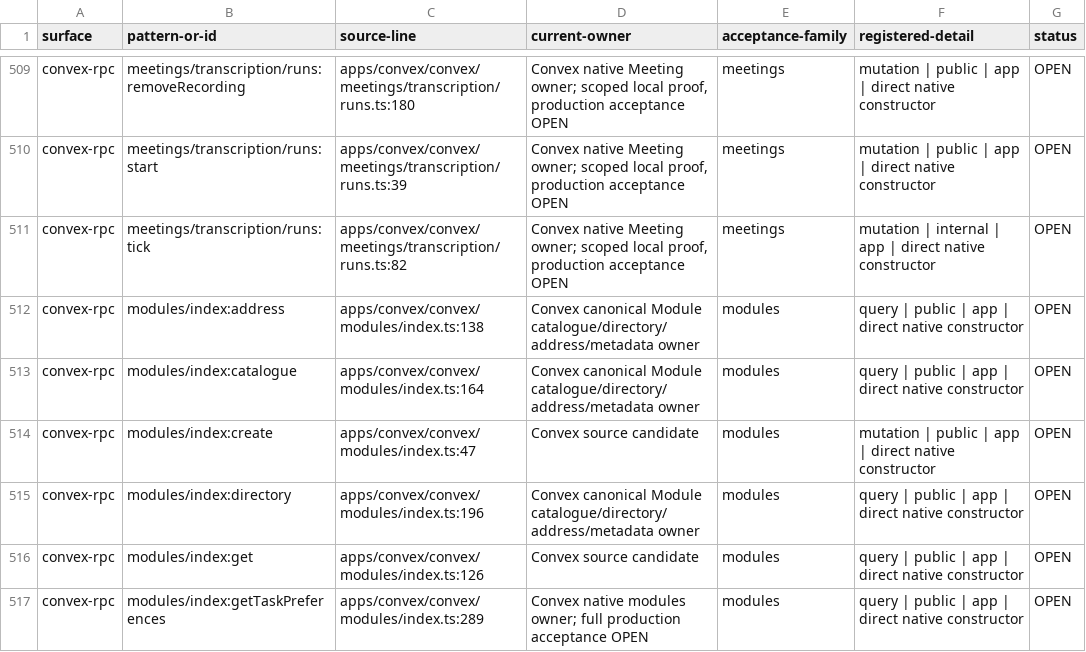
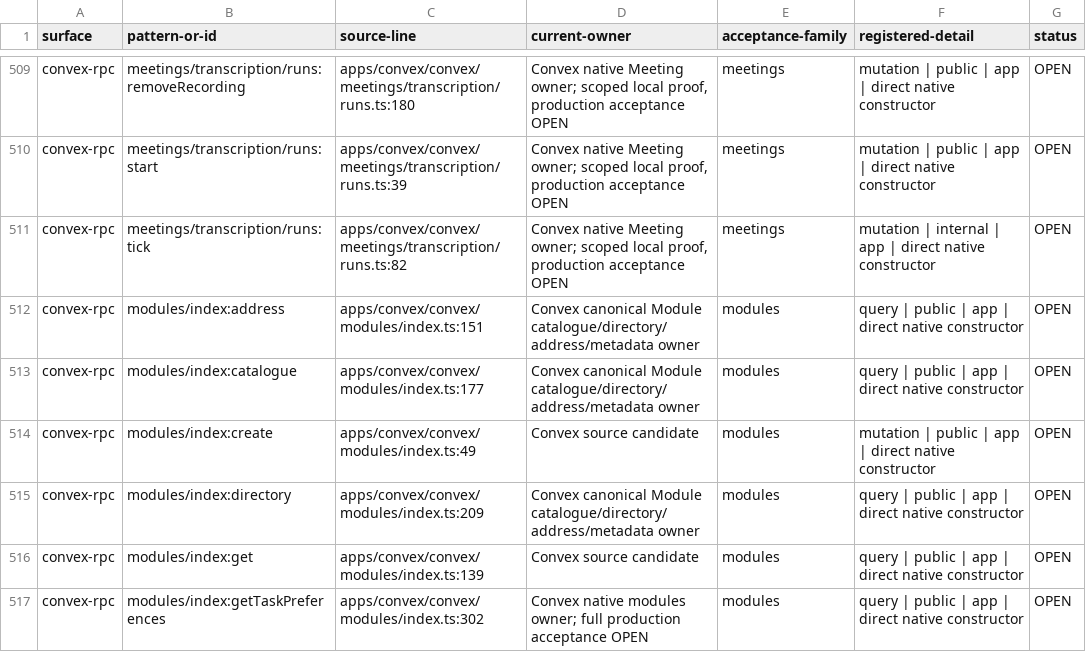
Before and after one commit to withsummon/summon-core-system, a TSV file: docs/migrations/convex/registered-native-surface-2026-09-28.tsv, drawn as a sheet; only a part is shown, gaps mark what is left out; the diff covers the shown part only.

Commit message:
docs(convex): reconcile served builds and registration anchors

```diff
--- a/docs/migrations/convex/registered-native-surface-2026-09-28.tsv
+++ b/docs/migrations/convex/registered-native-surface-2026-09-28.tsv
@@ -511,7 +511,7 @@ convex-rpc	meetings/transcription/runs:start	apps/convex/convex/meetings/transcr
 convex-rpc	meetings/transcription/runs:tick	apps/convex/convex/meetings/transcription/runs.ts:82	Convex native Meeting owner; scoped local proof, production acceptance OPEN	meetings	mutation | internal | app | direct native constructor	OPEN
-convex-rpc	modules/index:address	apps/convex/convex/modules/index.ts:138	Convex canonical Module catalogue/directory/address/metadata owner	modules	query | public | app | direct native constructor	OPEN
-convex-rpc	modules/index:catalogue	apps/convex/convex/modules/index.ts:164	Convex canonical Module catalogue/directory/address/metadata owner	modules	query | public | app | direct native constructor	OPEN
-convex-rpc	modules/index:create	apps/convex/convex/modules/index.ts:47	Convex source candidate	modules	mutation | public | app | direct native constructor	OPEN
-convex-rpc	modules/index:directory	apps/convex/convex/modules/index.ts:196	Convex canonical Module catalogue/directory/address/metadata owner	modules	query | public | app | direct native constructor	OPEN
-convex-rpc	modules/index:get	apps/convex/convex/modules/index.ts:126	Convex source candidate	modules	query | public | app | direct native constructor	OPEN
-convex-rpc	modules/index:getTaskPreferences	apps/convex/convex/modules/index.ts:289	Convex native modules owner; full production acceptance OPEN	modules	query | public | app | direct native constructor	OPEN
+convex-rpc	modules/index:address	apps/convex/convex/modules/index.ts:151	Convex canonical Module catalogue/directory/address/metadata owner	modules	query | public | app | direct native constructor	OPEN
+convex-rpc	modules/index:catalogue	apps/convex/convex/modules/index.ts:177	Convex canonical Module catalogue/directory/address/metadata owner	modules	query | public | app | direct native constructor	OPEN
+convex-rpc	modules/index:create	apps/convex/convex/modules/index.ts:49	Convex source candidate	modules	mutation | public | app | direct native constructor	OPEN
+convex-rpc	modules/index:directory	apps/convex/convex/modules/index.ts:209	Convex canonical Module catalogue/directory/address/metadata owner	modules	query | public | app | direct native constructor	OPEN
+convex-rpc	modules/index:get	apps/convex/convex/modules/index.ts:139	Convex source candidate	modules	query | public | app | direct native constructor	OPEN
+convex-rpc	modules/index:getTaskPreferences	apps/convex/convex/modules/index.ts:302	Convex native modules owner; full production acceptance OPEN	modules	query | public | app | direct native constructor	OPEN
```
Also changed, not shown: 24 edited cells elsewhere in this file, docs/migrations/convex/registered-surface-2026-09-28.tsv, 5 other files.
